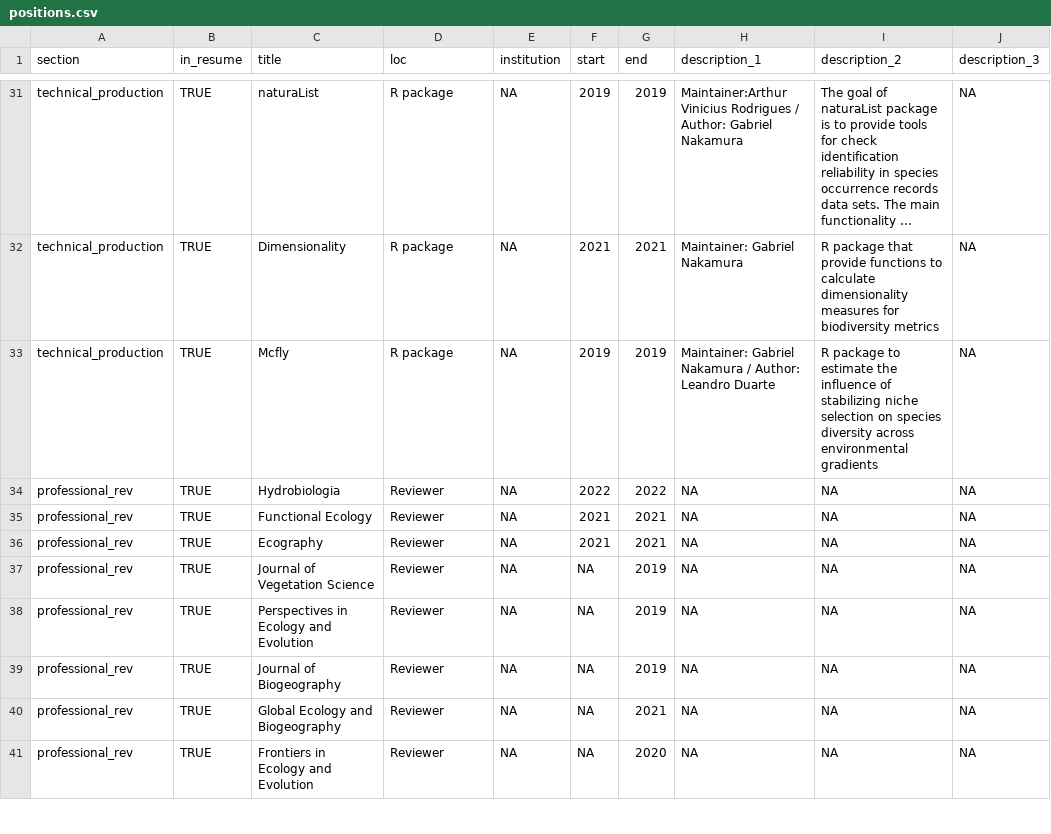
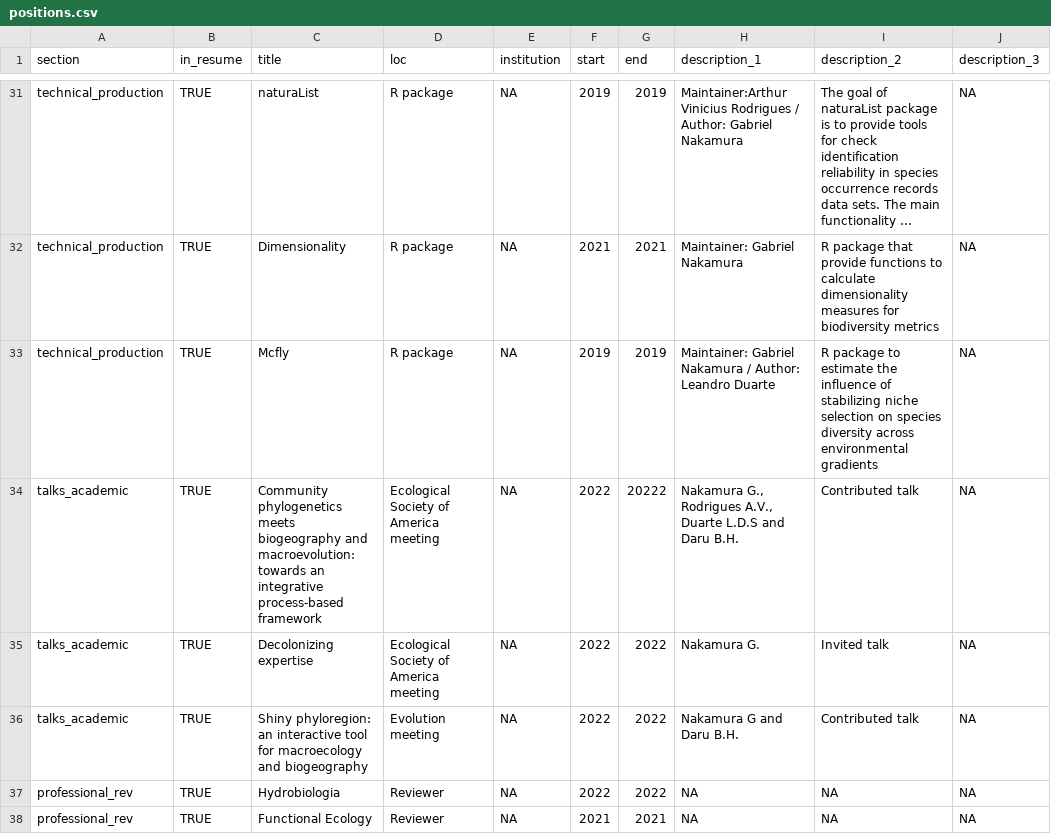
Before and after one commit to GabrielNakamura/CV-gabrielnakamura, a CSV file: positions.csv, drawn as a sheet; only a part is shown, gaps mark what is left out; the shorter side is filled out with more unchanged rows; long unchanged cells end in …; the diff names each change by its address in the sheet, - before the commit and + after, or states it on an @@ line.

Commit message:
updating cv with talks

```diff
--- a/positions.csv
+++ b/positions.csv
+row 34: talks_academic | TRUE | Community phylogenetics meets biogeography and macroevolution: towards an integrative process-based framework | Ecological Society of America meeting | NA | 2022 | 20222 | Nakamura G., Rodrigues A.V., Duarte L.D.S and Daru B.H. | Contributed talk | NA
+row 35: talks_academic | TRUE | Decolonizing expertise | Ecological Society of America meeting | NA | 2022 | 2022 | Nakamura G. | Invited talk | NA
+row 36: talks_academic | TRUE | Shiny phyloregion: an interactive tool for macroecology and biogeography | Evolution meeting | NA | 2022 | 2022 | Nakamura G and Daru B.H. | Contributed talk | NA
```
Also changed, not shown: 2 other files.
